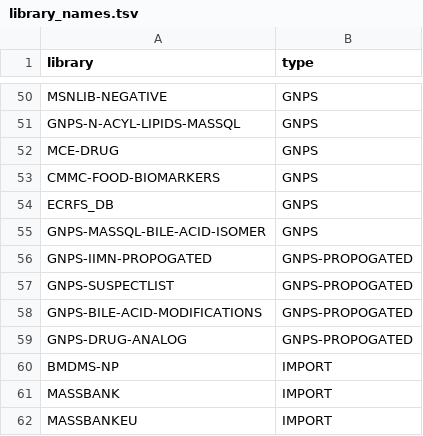
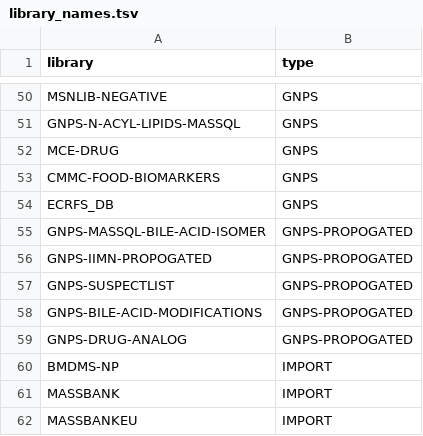
Before and after one commit to Wang-Bioinformatics-Lab/GNPS_ExternalStructureProxy, a TSV file: library_names.tsv, drawn as a sheet; only a part is shown, gaps mark what is left out.

Commit message:
changing type

```diff
--- a/library_names.tsv
+++ b/library_names.tsv
@@ -54,3 +54,3 @@ CMMC-FOOD-BIOMARKERS,GNPS
 ECRFS_DB,GNPS
-GNPS-MASSQL-BILE-ACID-ISOMER,GNPS
+GNPS-MASSQL-BILE-ACID-ISOMER,GNPS-PROPOGATED
 GNPS-IIMN-PROPOGATED,GNPS-PROPOGATED
```
